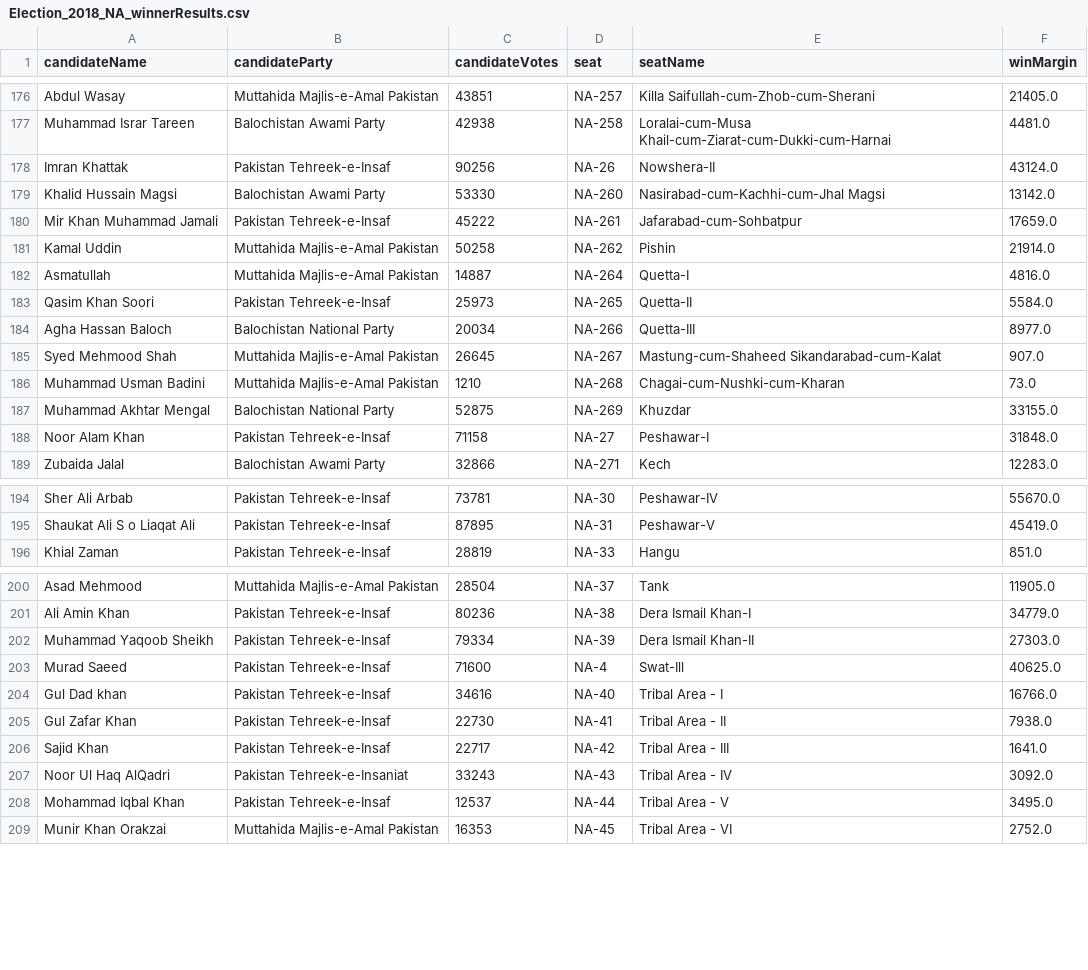
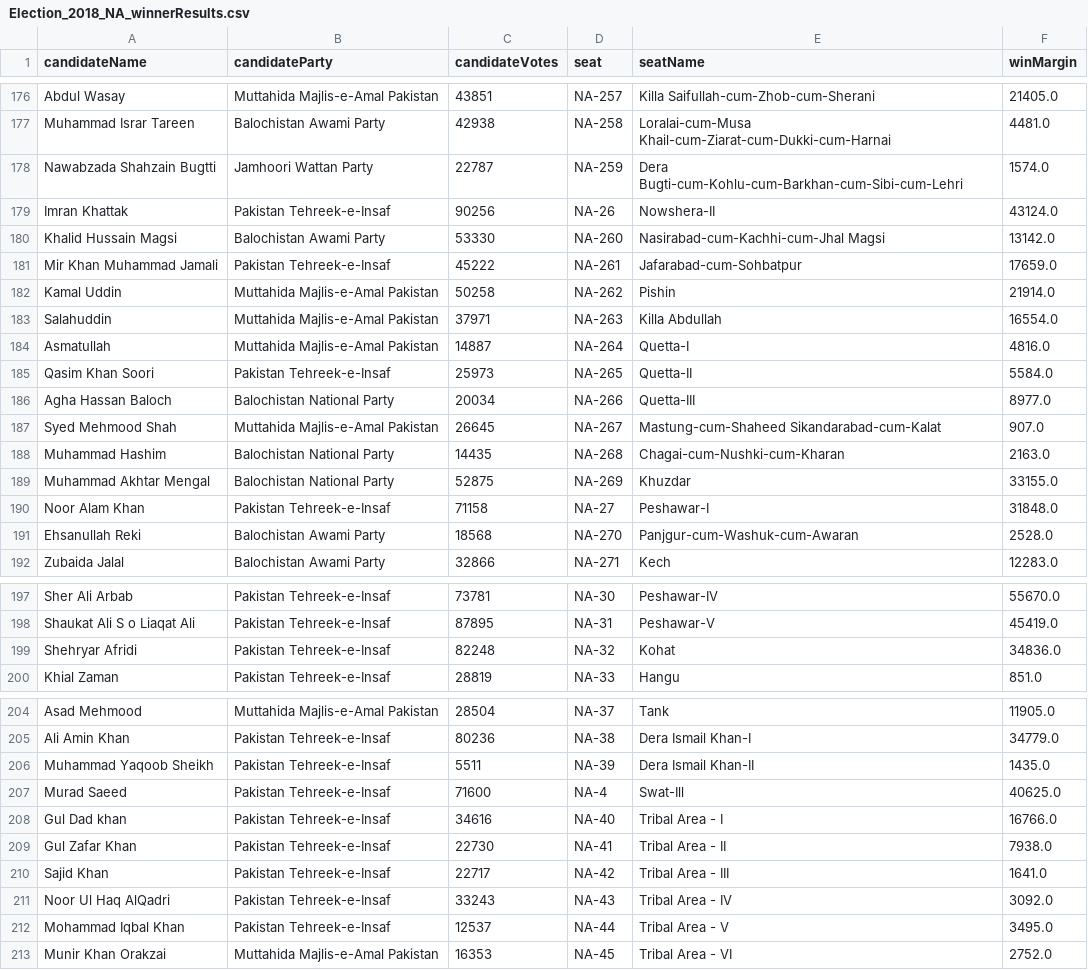
Before and after one commit to uns1/PakElection2018, a CSV file: Data/Election_2018_NA_winnerResults.csv, drawn as a sheet; only a part is shown, gaps mark what is left out; the diff covers the shown part only.

```diff
--- a/Data/Election_2018_NA_winnerResults.csv
+++ b/Data/Election_2018_NA_winnerResults.csv
@@ -177,2 +177,3 @@ Abdul Wasay,Muttahida Majlis-e-Amal Pakistan,43851,NA-257,Killa Saifullah-cum-Zh
 Muhammad Israr Tareen,Balochistan Awami Party,42938,NA-258,Loralai-cum-Musa Khail-cum-Ziarat-cum-Dukki-cum-Harnai,4481.0
+Nawabzada Shahzain Bugtti,Jamhoori Wattan Party,22787,NA-259,Dera Bugti-cum-Kohlu-cum-Barkhan-cum-Sibi-cum-Lehri,1574.0
 Imran Khattak,Pakistan Tehreek-e-Insaf,90256,NA-26,Nowshera-II,43124.0
@@ -181,2 +182,3 @@ Mir Khan Muhammad Jamali,Pakistan Tehreek-e-Insaf,45222,NA-261,Jafarabad-cum-Soh
 Kamal Uddin,Muttahida Majlis-e-Amal Pakistan,50258,NA-262,Pishin,21914.0
+Salahuddin,Muttahida Majlis-e-Amal Pakistan,37971,NA-263,Killa Abdullah,16554.0
 Asmatullah,Muttahida Majlis-e-Amal Pakistan,14887,NA-264,Quetta-I,4816.0
@@ -185,5 +187,6 @@ Agha Hassan Baloch,Balochistan National Party,20034,NA-266,Quetta-III,8977.0
 Syed Mehmood Shah,Muttahida Majlis-e-Amal Pakistan,26645,NA-267,Mastung-cum-Shaheed Sikandarabad-cum-Kalat,907.0
-Muhammad Usman Badini,Muttahida Majlis-e-Amal Pakistan,1210,NA-268,Chagai-cum-Nushki-cum-Kharan,73.0
+Muhammad Hashim,Balochistan National Party,14435,NA-268,Chagai-cum-Nushki-cum-Kharan,2163.0
 Muhammad Akhtar Mengal,Balochistan National Party,52875,NA-269,Khuzdar,33155.0
 Noor Alam Khan,Pakistan Tehreek-e-Insaf,71158,NA-27,Peshawar-I,31848.0
+Ehsanullah Reki,Balochistan Awami Party,18568,NA-270,Panjgur-cum-Washuk-cum-Awaran,2528.0
 Zubaida Jalal,Balochistan Awami Party,32866,NA-271,Kech,12283.0
@@ -195,2 +198,3 @@ Sher Ali Arbab,Pakistan Tehreek-e-Insaf,73781,NA-30,Peshawar-IV,55670.0
 Shaukat Ali S o Liaqat Ali,Pakistan Tehreek-e-Insaf,87895,NA-31,Peshawar-V,45419.0
+Shehryar Afridi,Pakistan Tehreek-e-Insaf,82248,NA-32,Kohat,34836.0
 Khial Zaman,Pakistan Tehreek-e-Insaf,28819,NA-33,Hangu,851.0
@@ -201,3 +205,3 @@ Asad Mehmood,Muttahida Majlis-e-Amal Pakistan,28504,NA-37,Tank,11905.0
 Ali Amin Khan,Pakistan Tehreek-e-Insaf,80236,NA-38,Dera Ismail Khan-I,34779.0
-Muhammad Yaqoob Sheikh,Pakistan Tehreek-e-Insaf,79334,NA-39,Dera Ismail Khan-II,27303.0
+Muhammad Yaqoob Sheikh,Pakistan Tehreek-e-Insaf,5511,NA-39,Dera Ismail Khan-II,1435.0
 Murad Saeed,Pakistan Tehreek-e-Insaf,71600,NA-4,Swat-Ill,40625.0
@@ -206,3 +210,3 @@ Gul Zafar Khan,Pakistan Tehreek-e-Insaf,22730,NA-41,Tribal Area - II,7938.0
 Sajid Khan,Pakistan Tehreek-e-Insaf,22717,NA-42,Tribal Area - III,1641.0
-Noor Ul Haq AlQadri,Pakistan Tehreek-e-Insaniat,33243,NA-43,Tribal Area - IV,3092.0
+Noor Ul Haq AlQadri,Pakistan Tehreek-e-Insaf,33243,NA-43,Tribal Area - IV,3092.0
 Mohammad Iqbal Khan,Pakistan Tehreek-e-Insaf,12537,NA-44,Tribal Area - V,3495.0
```
Also changed, not shown: 4 edited cells elsewhere in this file, Data/Election_2018_NA_runnerupResults.csv, 1 other file.
